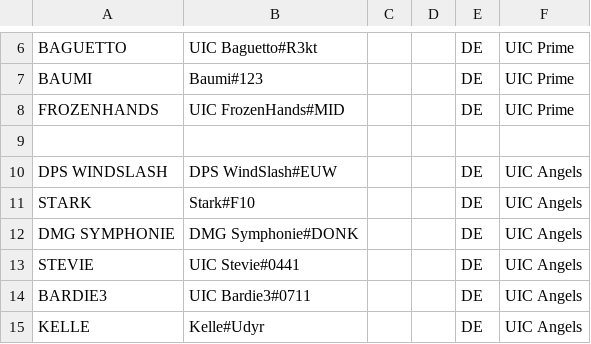
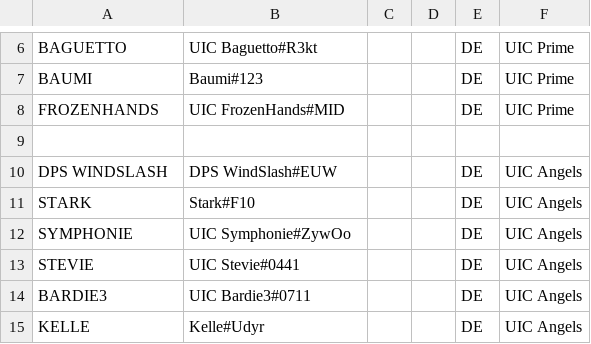
Before and after one commit to UICMaster/UIC_ANALYSIS_FRONTEND, a CSV file: data/players.csv, drawn as a sheet; only a part is shown, gaps mark what is left out.

```diff
--- a/data/players.csv
+++ b/data/players.csv
@@ -11,3 +11,3 @@ DPS WINDSLASH,DPS WindSlash#EUW,,,DE,UIC Angels
 STARK,Stark#F10,,,DE,UIC Angels
-DMG SYMPHONIE,DMG Symphonie#DONK,,,DE,UIC Angels
+SYMPHONIE,UIC Symphonie#ZywOo,,,DE,UIC Angels
 STEVIE,UIC Stevie#0441,,,DE,UIC Angels
```
